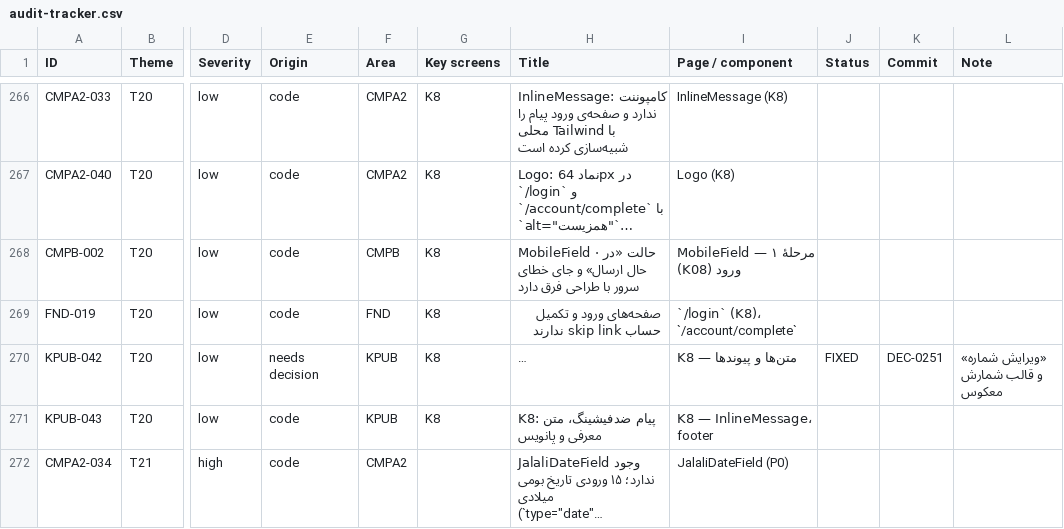
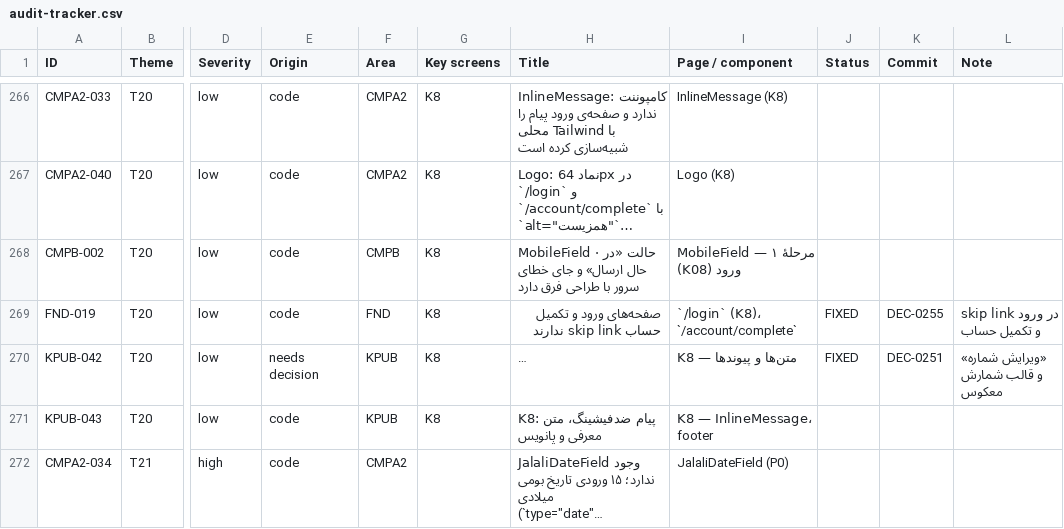
Before and after one commit to sina7843/Joonevar, a CSV file: docs/qa/design-system/fix-pack-1405-07-26/audit-tracker.csv, drawn as a sheet; only a part is shown, gaps mark what is left out; long unchanged cells end in …; the diff names each change by its address in the sheet, - before the commit and + after, or states it on an @@ line.

```diff
--- a/docs/qa/design-system/fix-pack-1405-07-26/audit-tracker.csv
+++ b/docs/qa/design-system/fix-pack-1405-07-26/audit-tracker.csv
-J269 (Status): (empty)
+J269 (Status): FIXED
-K269 (Commit): (empty)
+K269 (Commit): DEC-0255
-L269 (Note): (empty)
+L269 (Note): skip link در ورود و تکمیل حساب
```
Also changed, not shown: 2 other files.
